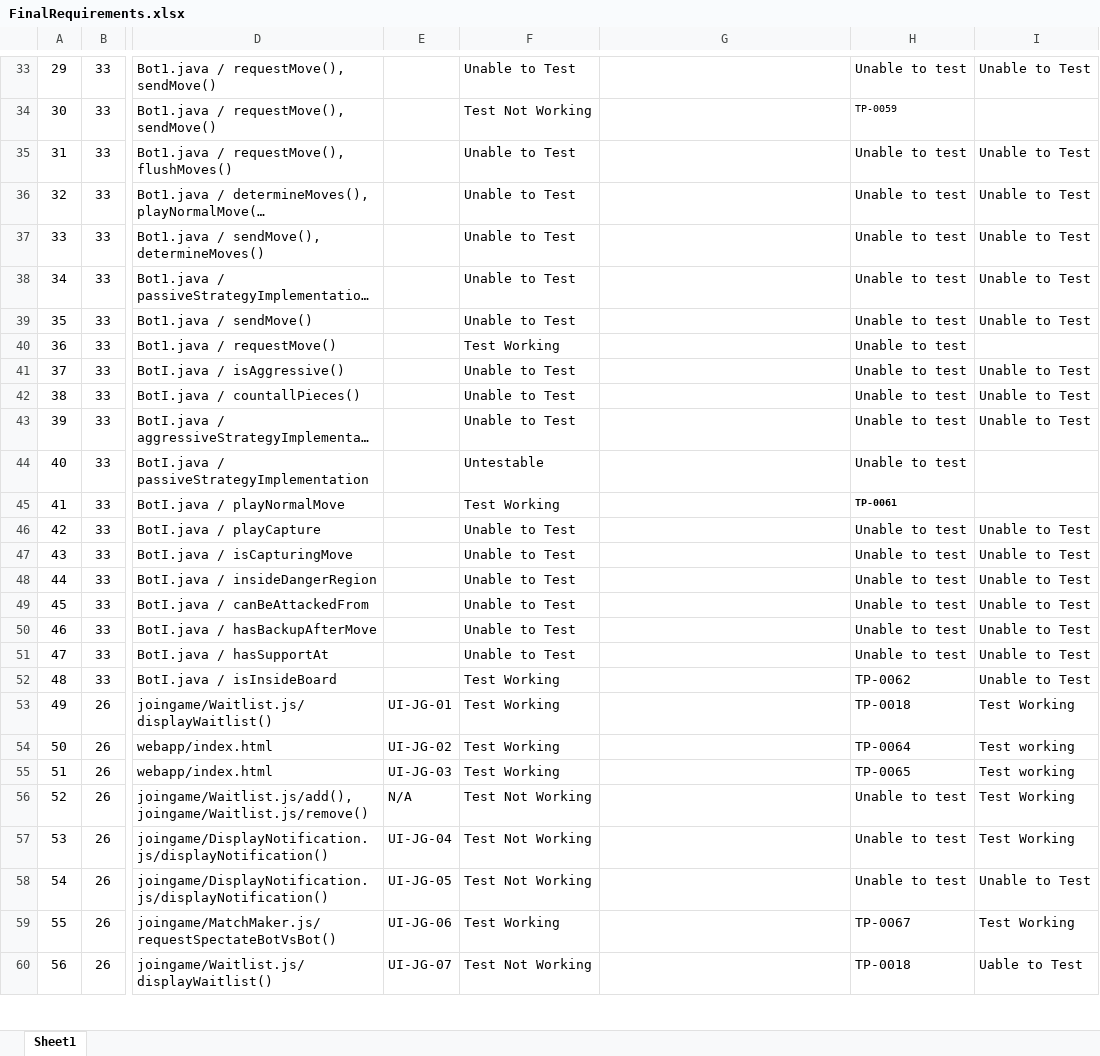
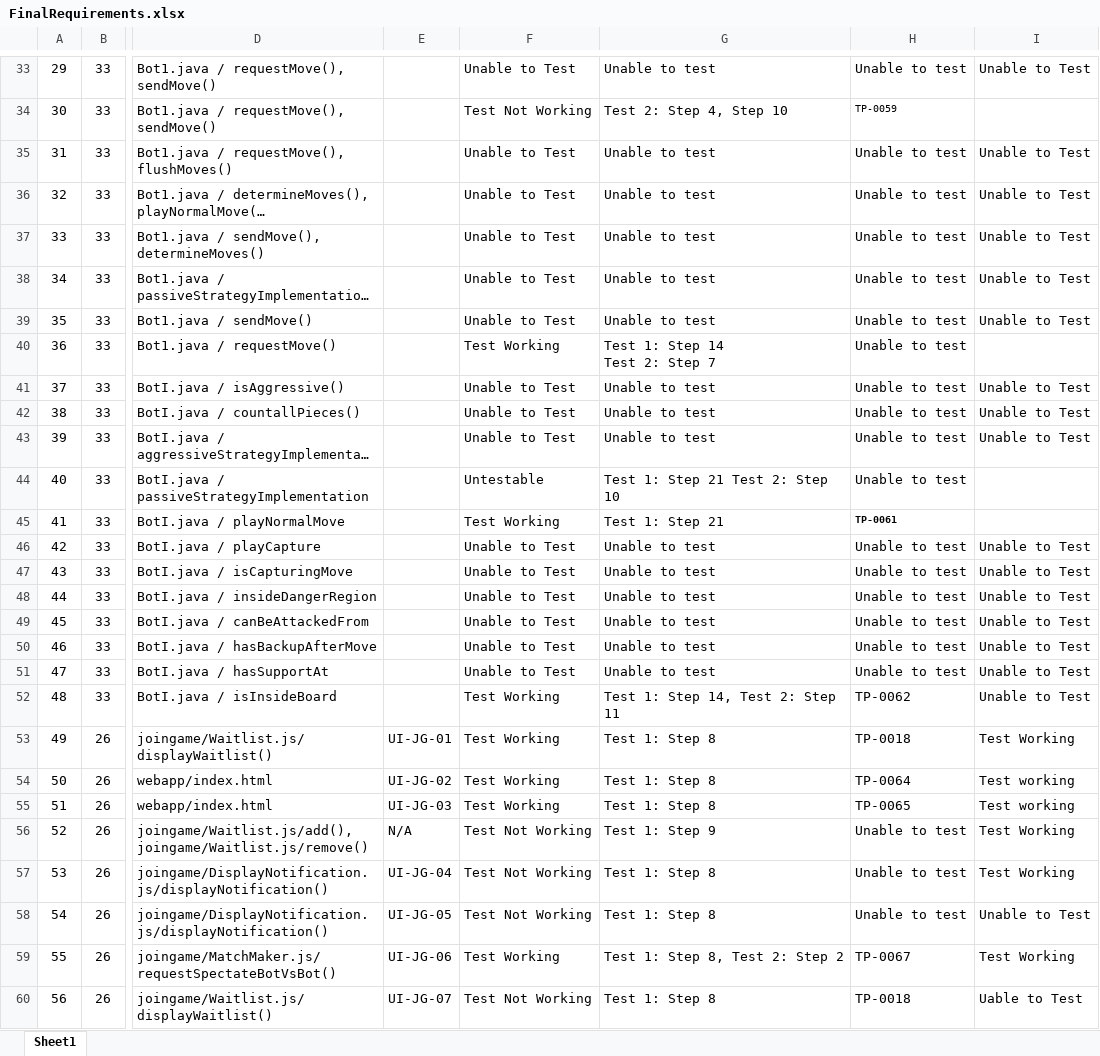
Before and after one commit to utastudents/cse3310-sp25-002, an Excel workbook: FinalRequirements.xlsx, sheet Sheet1, drawn as a sheet; only a part is shown, gaps mark what is left out; long unchanged cells end in …; values as stored, in another font and other column widths than the file's, no borders; ↵ is a line break in a cell; the diff covers the shown part only; the diff names each change by its address in the sheet, - before the commit and + after, or states it on an @@ line.

```diff
--- a/FinalRequirements.xlsx (sheet Sheet1)
+++ b/FinalRequirements.xlsx (sheet Sheet1)
-G33: (empty)
+G33: Unable to test
-G34: (empty)
+G34: Test 2: Step 4, Step 10
-G35:G39: (empty)
+G35:G39: Unable to test
-G40: (empty)
+G40: Test 1: Step 14 ↵ Test 2: Step 7
-G41:G43: (empty)
+G41:G43: Unable to test
-G44: (empty)
+G44: Test 1: Step 21 Test 2: Step 10
-G45: (empty)
+G45: Test 1: Step 21
-G46:G51: (empty)
+G46:G51: Unable to test
-G52: (empty)
+G52: Test 1: Step 14, Test 2: Step 11
-G53:G55: (empty)
+G53:G55: Test 1: Step 8
-G56: (empty)
+G56: Test 1: Step 9
-G57:G58: (empty)
+G57:G58: Test 1: Step 8
-G59: (empty)
+G59: Test 1: Step 8, Test 2: Step 2
-G60: (empty)
+G60: Test 1: Step 8
```
Also changed, not shown: 192 edited cells elsewhere in this sheet.
